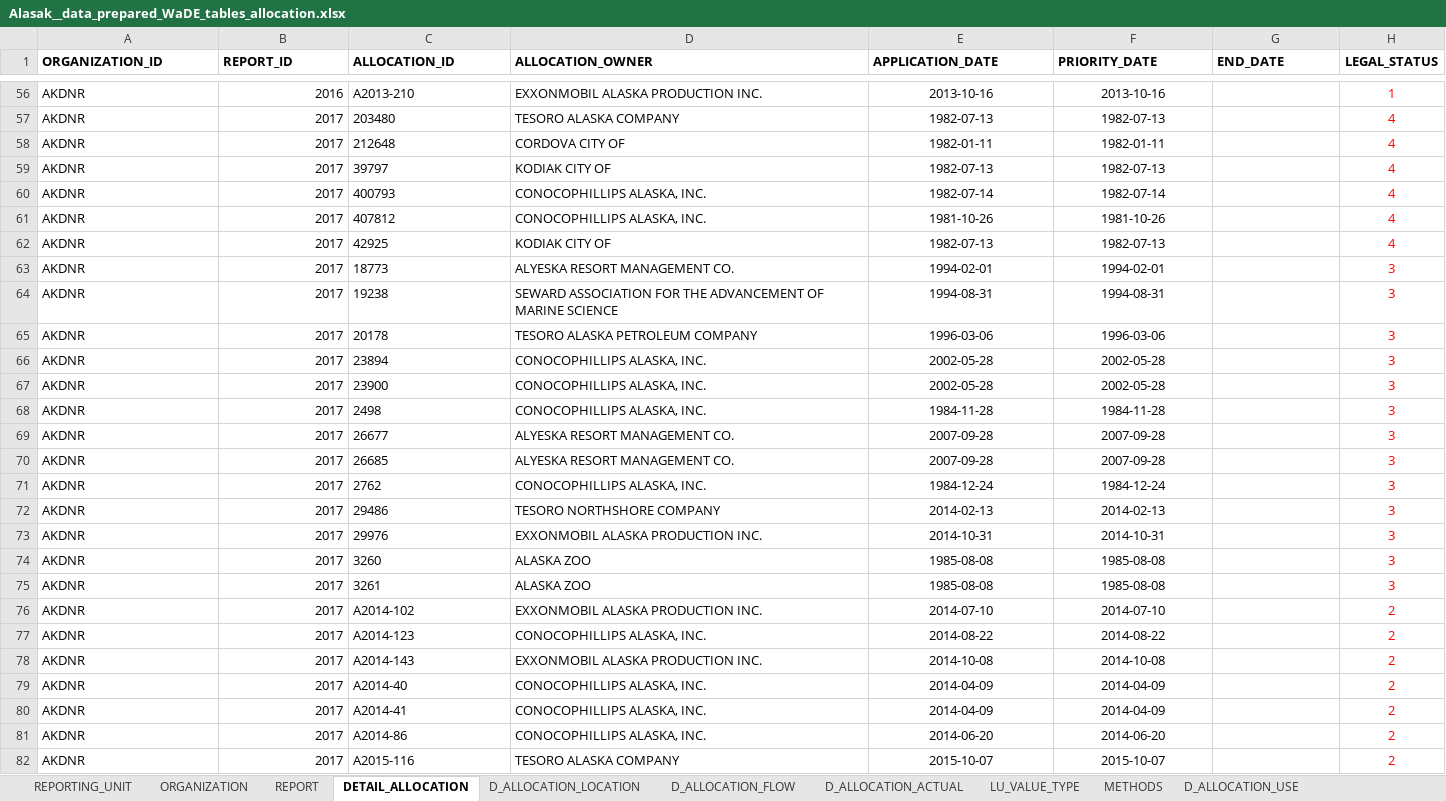
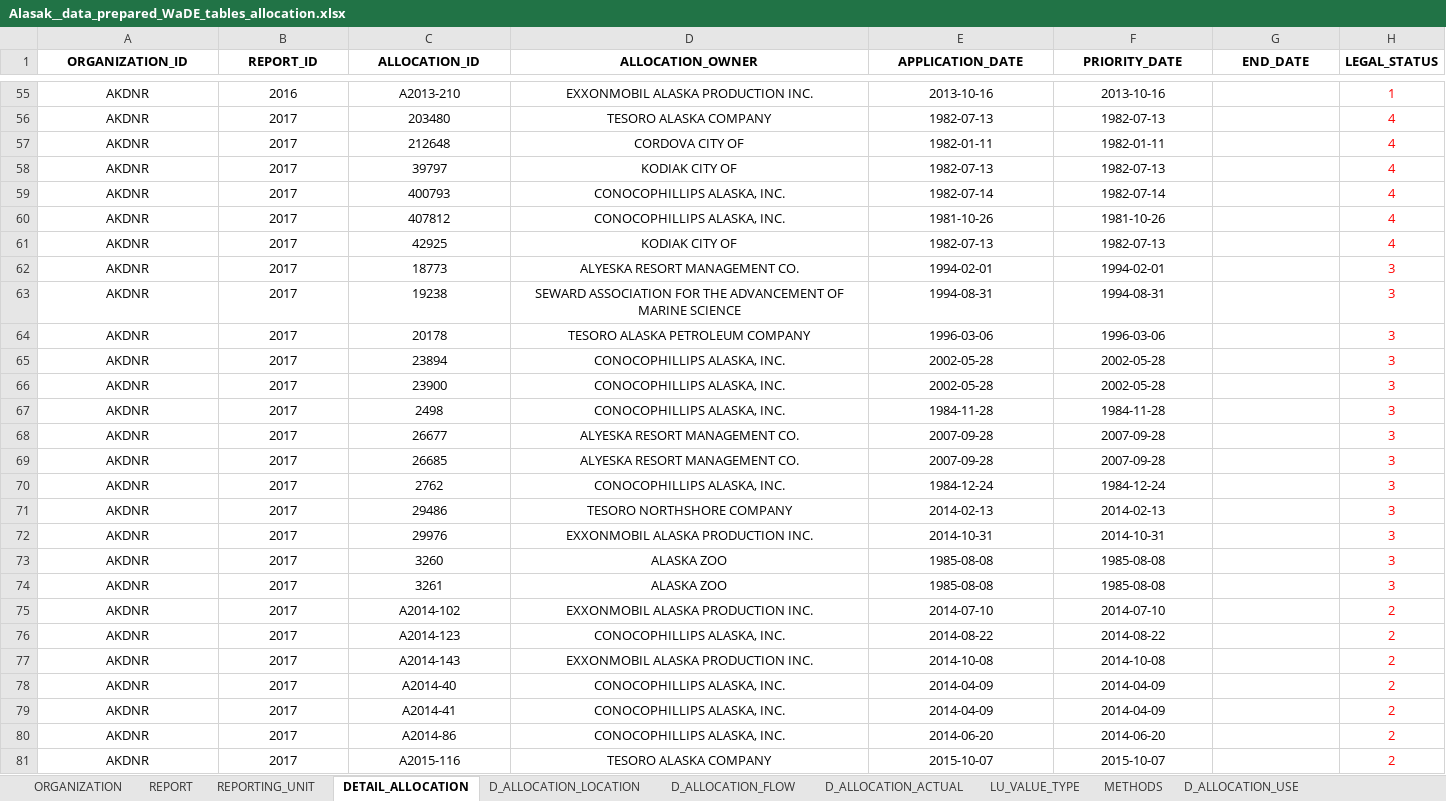
Before and after one commit to tsga/DataMigrationScripts, an Excel workbook: Alaska/csv_files_ready_for_WaDE/Alasak__data_prepared_WaDE_tables_allocation.xlsx, sheet DETAIL_ALLOCATION, drawn as a sheet; only a part is shown, gaps mark what is left out; values as stored, in another font and other column widths than the file's, no borders; addresses are those after the commit; the diff covers the shown part only; the diff names each change by its address in the sheet, - before the commit and + after, or states it on an @@ line.

```diff
--- a/Alaska/csv_files_ready_for_WaDE/Alasak__data_prepared_WaDE_tables_allocation.xlsx (sheet DETAIL_ALLOCATION)
+++ b/Alaska/csv_files_ready_for_WaDE/Alasak__data_prepared_WaDE_tables_allocation.xlsx (sheet DETAIL_ALLOCATION)
@@ sheet tab order changed: ORGANIZATION | REPORT | REPORTING_UNIT | DETAIL_ALLOCATION | D_ALLOCATION_LOCATION | D_ALLOCATION_FLOW | D_ALLOCATION_ACTUAL | LU_VALUE_TYPE | METHODS | D_ALLOCATION_USE @@
-A1:G1 alignment: left
+A1:G1 alignment: center
-A55:A81 alignment: left
+A55:A81 alignment: center
-B55:B81 alignment: right
+B55:B81 alignment: center
-C55:D81 alignment: left
+C55:D81 alignment: center
```
Also changed, not shown: 2 removed rows and cell formats elsewhere in this sheet, sheet D_ALLOCATION_FLOW, sheet D_ALLOCATION_USE, sheet D_ALLOCATION_ACTUAL, sheet REPORTING_UNIT, sheet D_ALLOCATION_LOCATION, sheet ORGANIZATION, 2 more sheets, 15 other files.
